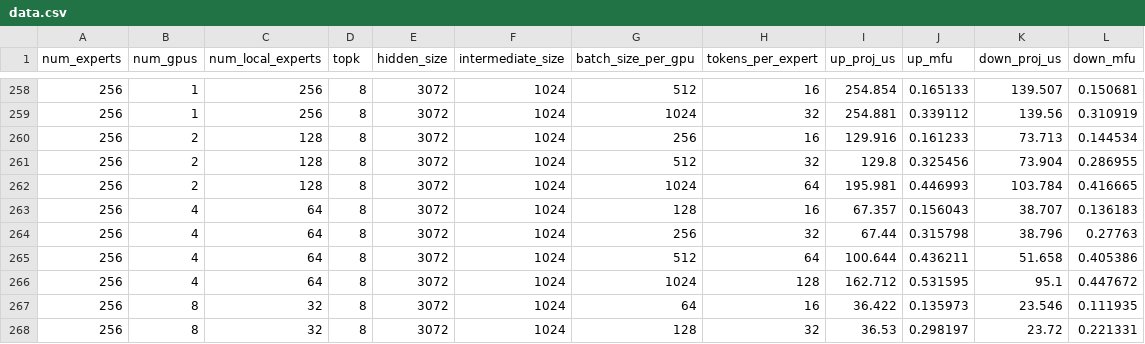
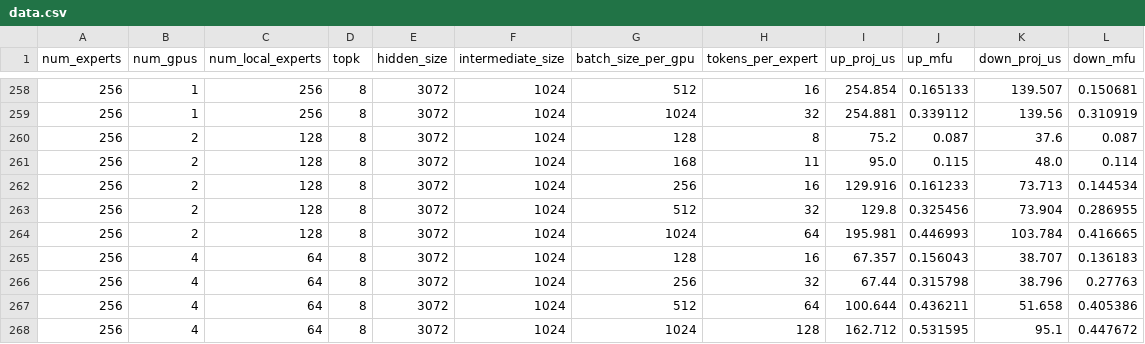
Before and after one commit to alibaba/InferSim, a CSV file: bench_data/grouped_gemm/decode/h20/data.csv, drawn as a sheet; only a part is shown, gaps mark what is left out; the shorter side is filled out with more unchanged rows; the diff names each change by its address in the sheet, - before the commit and + after, or states it on an @@ line.

```diff
--- a/bench_data/grouped_gemm/decode/h20/data.csv
+++ b/bench_data/grouped_gemm/decode/h20/data.csv
+row 260: 256 | 2 | 128 | 8 | 3072 | 1024 | 128 | 8 | 75.2 | 0.087 | 37.6 | 0.087
+row 261: 256 | 2 | 128 | 8 | 3072 | 1024 | 168 | 11 | 95.0 | 0.115 | 48.0 | 0.114
```
Also changed, not shown: 7 other files.
